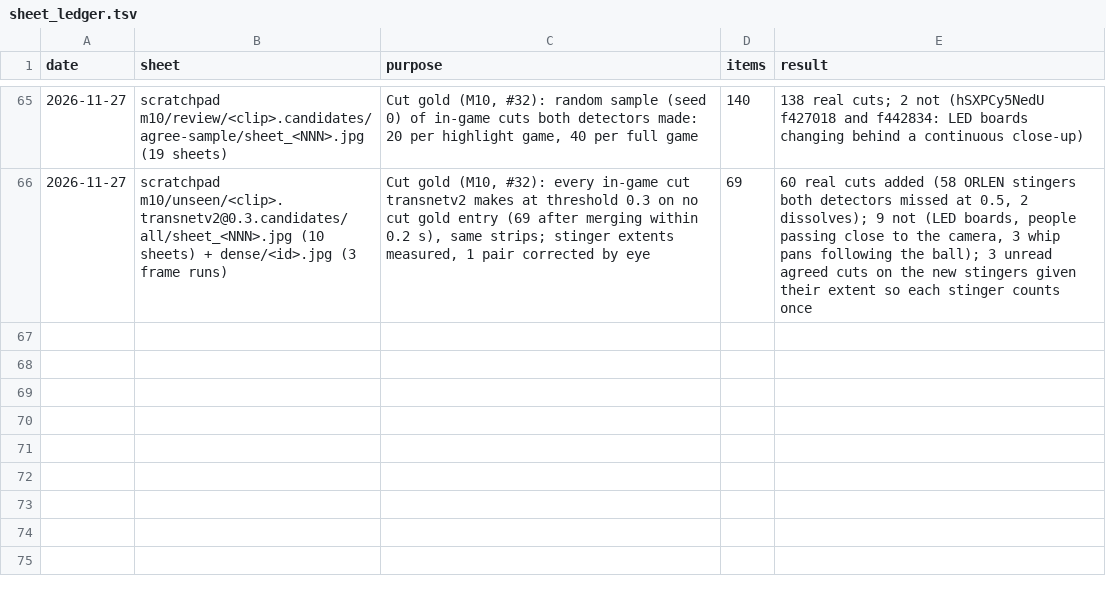
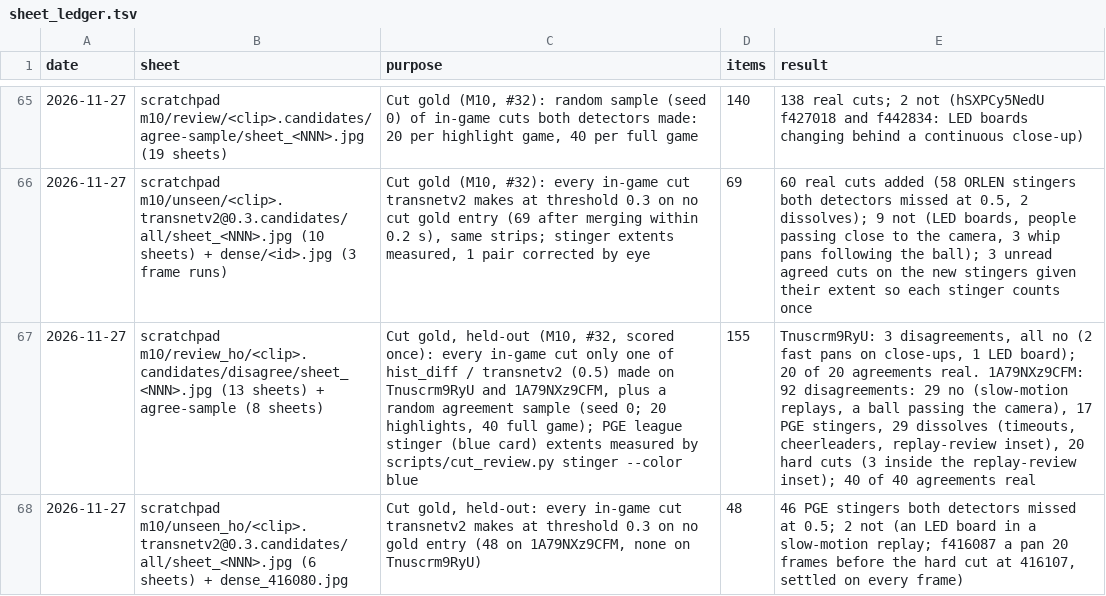
Before and after one commit to tko-ventures/basketball-game-analyzer, a TSV file: data/labels/sheet_ledger.tsv, drawn as a sheet; only a part is shown, gaps mark what is left out; the diff names each change by its address in the sheet, - before the commit and + after, or states it on an @@ line.

```diff
--- a/data/labels/sheet_ledger.tsv
+++ b/data/labels/sheet_ledger.tsv
+row 67: 2026-11-27 | scratchpad m10/review_ho/<clip>.candidates/disagree/sheet_<NNN>.jpg (13 sheets) + agree-sample (8 sheets) | Cut gold, held-out (M10, #32, scored once): every in-game cut only one of hist_diff / transnetv2 (0.5) made on Tnuscrm9RyU and 1A79NXz9CFM, plus a random agreement sample (seed 0; 20 highlights, 40 full game); PGE league stinger (blue card) extents measured by scripts/cut_review.py stinger --color blue | 155 | Tnuscrm9RyU: 3 disagreements, all no (2 fast pans on close-ups, 1 LED board); 20 of 20 agreements real. 1A79NXz9CFM: 92 disagreements: 29 no (slow-motion replays, a ball passing the camera), 17 PGE stingers, 29 dissolves (timeouts, cheerleaders, replay-review inset), 20 hard cuts (3 inside the replay-review inset); 40 of 40 agreements real
+row 68: 2026-11-27 | scratchpad m10/unseen_ho/<clip>.transnetv2@0.3.candidates/all/sheet_<NNN>.jpg (6 sheets) + dense_416080.jpg | Cut gold, held-out: every in-game cut transnetv2 makes at threshold 0.3 on no gold entry (48 on 1A79NXz9CFM, none on Tnuscrm9RyU) | 48 | 46 PGE stingers both detectors missed at 0.5; 2 not (an LED board in a slow-motion replay; f416087 a pan 20 frames before the hard cut at 416107, settled on every frame)
```
Also changed, not shown: 2 other files.
